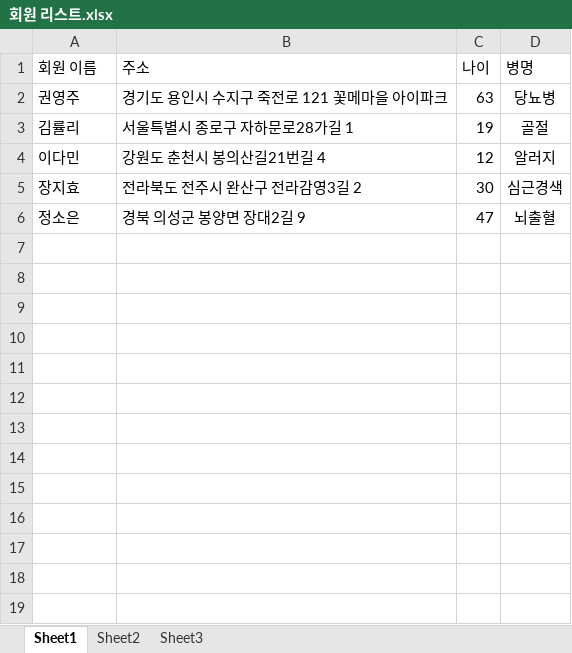
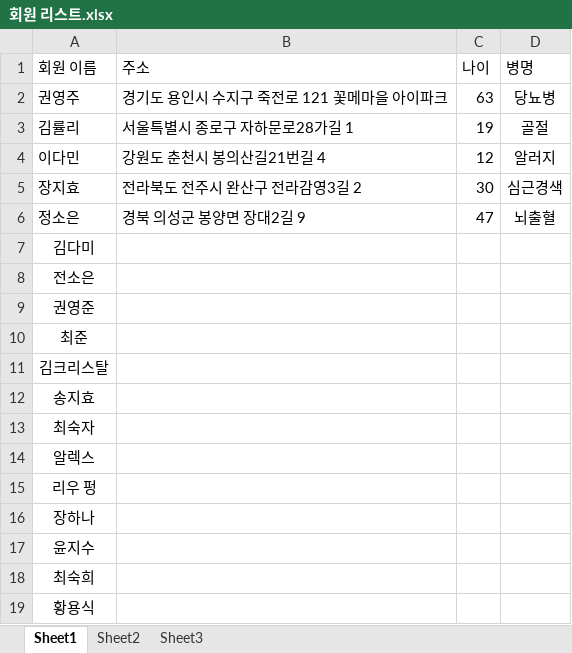
Before and after one commit to sallykwon/4-, an Excel workbook: 회원 리스트.xlsx, sheet Sheet1, drawn as a sheet; values as stored, in another font and other column widths than the file's, no borders; the diff names each change by its address in the sheet, - before the commit and + after, or states it on an @@ line.

Commit message:
회원리스트 수정수정

```diff
--- a/회원 리스트.xlsx (sheet Sheet1)
+++ b/회원 리스트.xlsx (sheet Sheet1)
+row 7: 김다미
+row 8: 전소은
+row 9: 권영준
+row 10: 최준
+row 11: 김크리스탈
+row 12: 송지효
+row 13: 최숙자
+row 14: 알렉스
+row 15: 리우 펑
+row 16: 장하나
+row 17: 윤지수
+row 18: 최숙희
+row 19: 황용식
```
